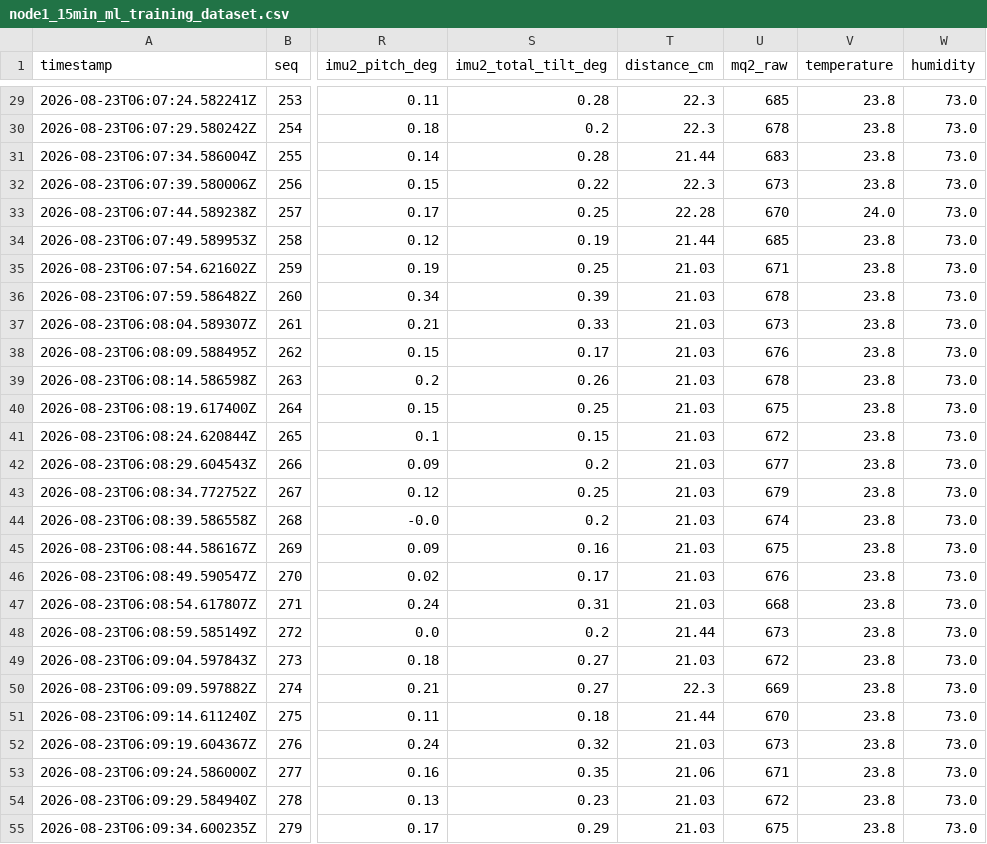
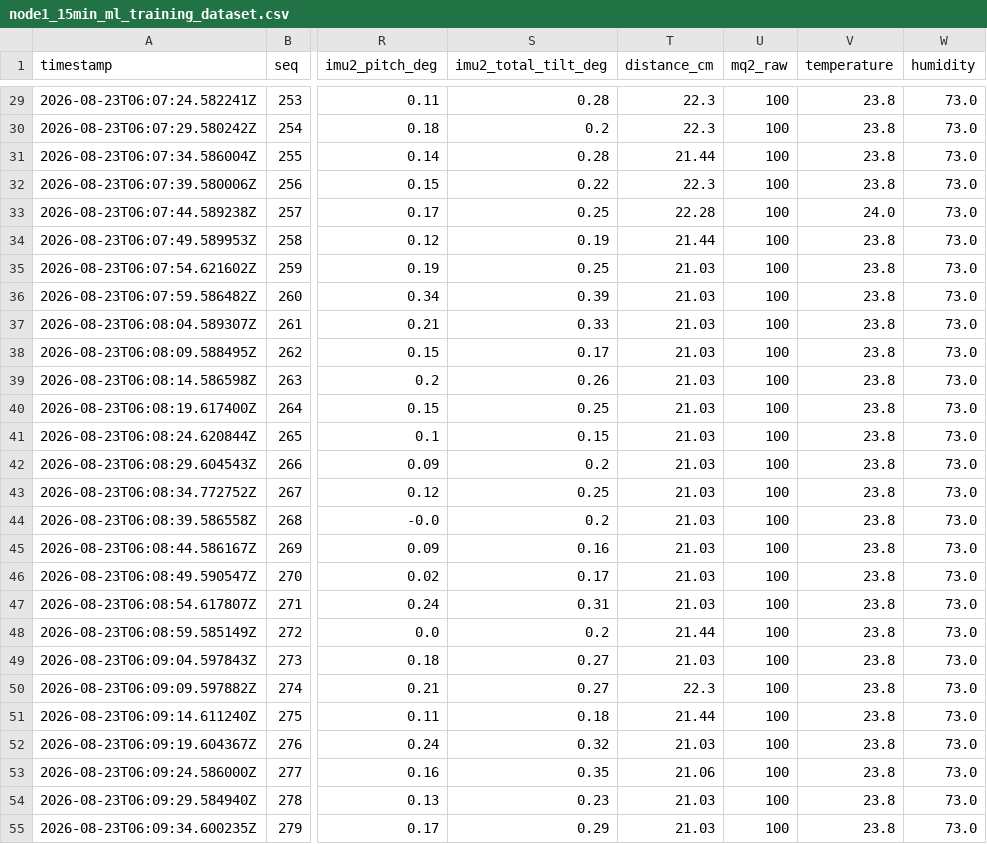
Before and after one commit to SparkleYR/mine-iot, a CSV file: node1_15min_ml_training_dataset.csv, drawn as a sheet; only a part is shown, gaps mark what is left out; the diff covers the shown part only; the diff names each change by its address in the sheet, - before the commit and + after, or states it on an @@ line.

```diff
--- a/node1_15min_ml_training_dataset.csv
+++ b/node1_15min_ml_training_dataset.csv
-U29 (mq2_raw): 685
+U29 (mq2_raw): 100
-U30 (mq2_raw): 678
+U30 (mq2_raw): 100
-U31 (mq2_raw): 683
+U31 (mq2_raw): 100
-U32 (mq2_raw): 673
+U32 (mq2_raw): 100
-U33 (mq2_raw): 670
+U33 (mq2_raw): 100
-U34 (mq2_raw): 685
+U34 (mq2_raw): 100
-U35 (mq2_raw): 671
+U35 (mq2_raw): 100
-U36 (mq2_raw): 678
+U36 (mq2_raw): 100
-U37 (mq2_raw): 673
+U37 (mq2_raw): 100
-U38 (mq2_raw): 676
+U38 (mq2_raw): 100
-U39 (mq2_raw): 678
+U39 (mq2_raw): 100
-U40 (mq2_raw): 675
+U40 (mq2_raw): 100
-U41 (mq2_raw): 672
+U41 (mq2_raw): 100
-U42 (mq2_raw): 677
+U42 (mq2_raw): 100
-U43 (mq2_raw): 679
+U43 (mq2_raw): 100
-U44 (mq2_raw): 674
+U44 (mq2_raw): 100
-U45 (mq2_raw): 675
+U45 (mq2_raw): 100
-U46 (mq2_raw): 676
+U46 (mq2_raw): 100
-U47 (mq2_raw): 668
+U47 (mq2_raw): 100
-U48 (mq2_raw): 673
+U48 (mq2_raw): 100
-U49 (mq2_raw): 672
+U49 (mq2_raw): 100
-U50 (mq2_raw): 669
+U50 (mq2_raw): 100
-U51 (mq2_raw): 670
+U51 (mq2_raw): 100
-U52 (mq2_raw): 673
+U52 (mq2_raw): 100
-U53 (mq2_raw): 671
+U53 (mq2_raw): 100
-U54 (mq2_raw): 672
+U54 (mq2_raw): 100
-U55 (mq2_raw): 675
+U55 (mq2_raw): 100
```
Also changed, not shown: 153 edited cells elsewhere in this file, node2_10min_ml_training_dataset.csv, 2 other files.
